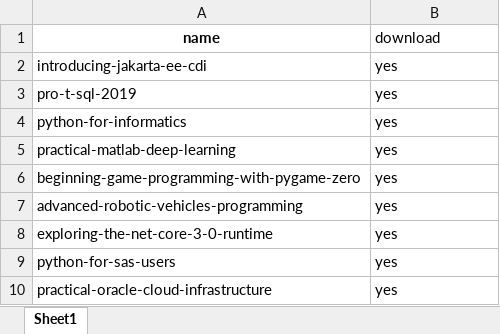
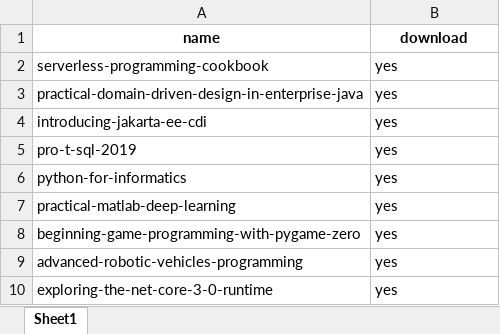
Before and after one commit to LYLLLRH/newsudoku, an Excel workbook: itbooksdl.xlsx, sheet Sheet1, drawn as a sheet; only a part is shown; the shorter side is filled out with more unchanged rows; values as stored, in another font and other column widths than the file's, no borders; the diff names each change by its address in the sheet, - before the commit and + after, or states it on an @@ line.

Commit message:
Update itbooksdl

```diff
--- a/itbooksdl.xlsx (sheet Sheet1)
+++ b/itbooksdl.xlsx (sheet Sheet1)
@@ B1 bold: off → on, alignment: left → center @@
+row 2: serverless-programming-cookbook | yes
+row 3: practical-domain-driven-design-in-enterprise-java | yes
```
